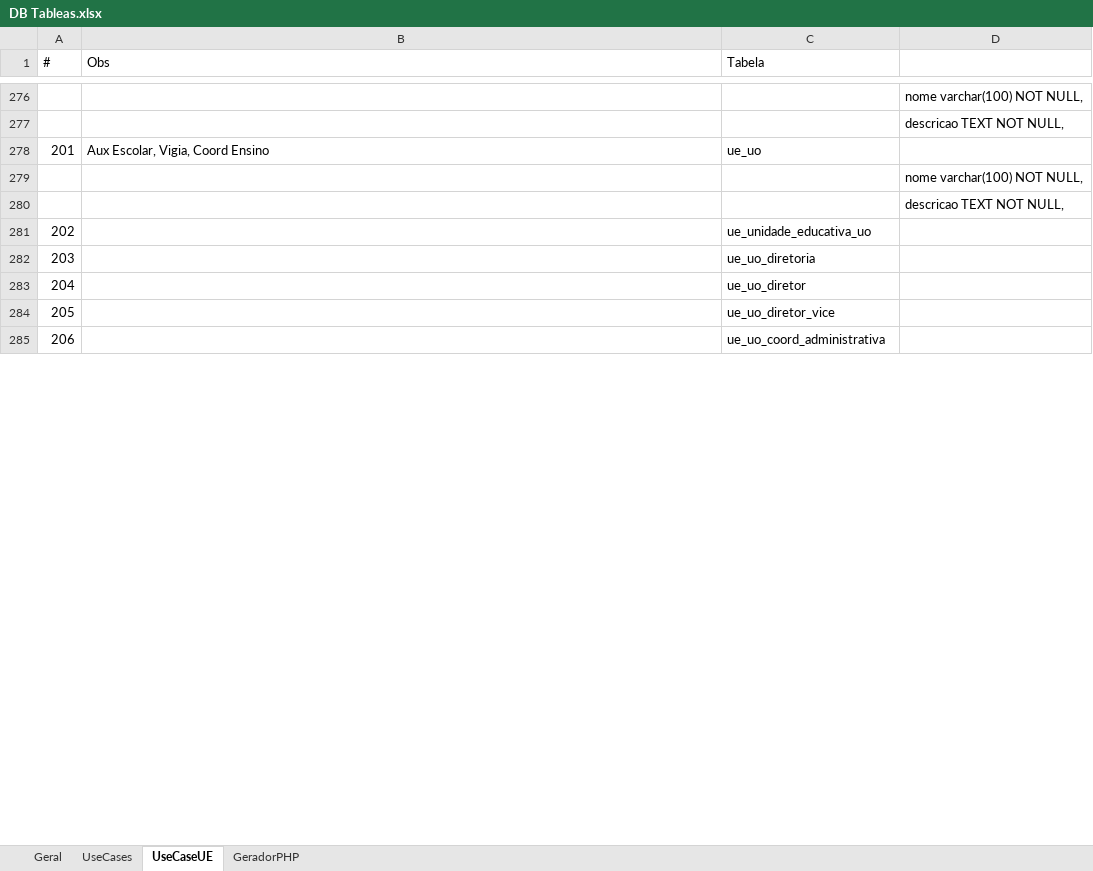
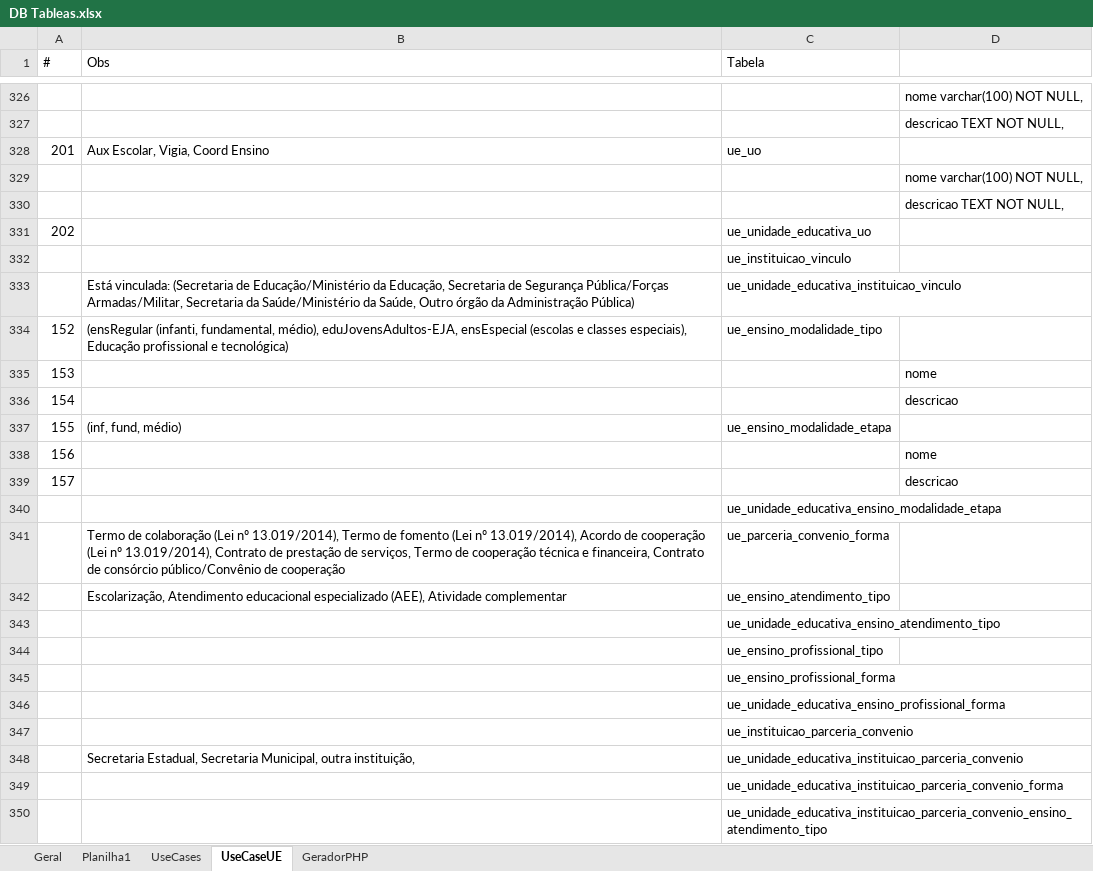
Before and after one commit to rojherio/conectaideal, an Excel workbook: Projeto/DB Tableas.xlsx, sheet UseCaseUE, drawn as a sheet; only a part is shown, gaps mark what is left out; the shorter side is filled out with more unchanged rows; values as stored, in another font and other column widths than the file's, no cell formats; the diff covers the shown part only; the diff names each change by its address in the sheet, - before the commit and + after, or states it on an @@ line.

Commit message:
Projeto UE

```diff
--- a/Projeto/DB Tableas.xlsx (sheet UseCaseUE)
+++ b/Projeto/DB Tableas.xlsx (sheet UseCaseUE)
+sheet tab: Planilha1
+row 332:  |  | ue_instituicao_vinculo
+row 333:  | Está vinculada: (Secretaria de Educação/Ministério da Educação, Secretaria de Segurança Pública/Forças Armadas/Militar, Secretaria da Saúde/Ministério da Saúde, Outro órgão da Administração Pública) | ue_unidade_educativa_instituicao_vinculo
+row 334: 152 | (ensRegular (infanti, fundamental, médio), eduJovensAdultos-EJA, ensEspecial (escolas e classes especiais), Educação profissional e tecnológica) | ue_ensino_modalidade_tipo
@@ row 229 moved to row 335: 153 @@
@@ row 230 moved to row 336: 154 @@
+row 337: 155 | (inf, fund, médio) | ue_ensino_modalidade_etapa
@@ row 232 moved to row 338: 156 @@
@@ row 233 moved to row 339: 157 @@
+row 340:  |  | ue_unidade_educativa_ensino_modalidade_etapa
+row 341:  | Termo de colaboração (Lei nº 13.019/2014), Termo de fomento (Lei nº 13.019/2014), Acordo de cooperação (Lei nº 13.019/2014), Contrato de prestação de serviços, Termo de cooperação técnica e financeira, Contrato de consórcio público/Convênio de cooperação | ue_parceria_convenio_forma
+row 342:  | Escolarização, Atendimento educacional especializado (AEE), Atividade complementar | ue_ensino_atendimento_tipo
+row 343:  |  | ue_unidade_educativa_ensino_atendimento_tipo
+row 344:  |  | ue_ensino_profissional_tipo
+row 345:  |  | ue_ensino_profissional_forma
+row 346:  |  | ue_unidade_educativa_ensino_profissional_forma
+row 347:  |  | ue_instituicao_parceria_convenio
+row 348:  | Secretaria Estadual, Secretaria Municipal, outra instituição, | ue_unidade_educativa_instituicao_parceria_convenio
+row 349:  |  | ue_unidade_educativa_instituicao_parceria_convenio_forma
+row 350:  |  | ue_unidade_educativa_instituicao_parceria_convenio_ensino_atendimento_tipo
```
Also changed, not shown: 137 added rows, 2 removed rows, 45 edited cells and row numbers in column A elsewhere in this sheet, cell formats, 23 other files.
